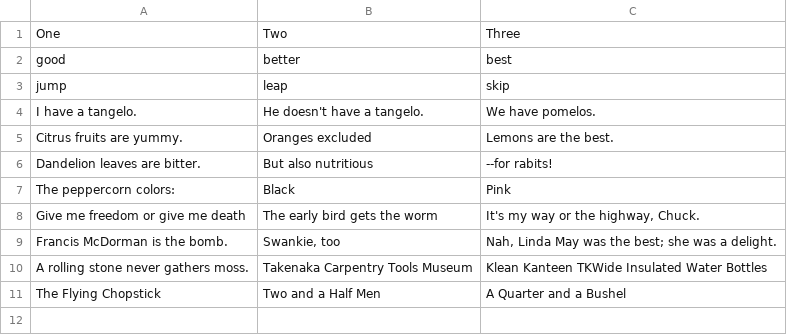
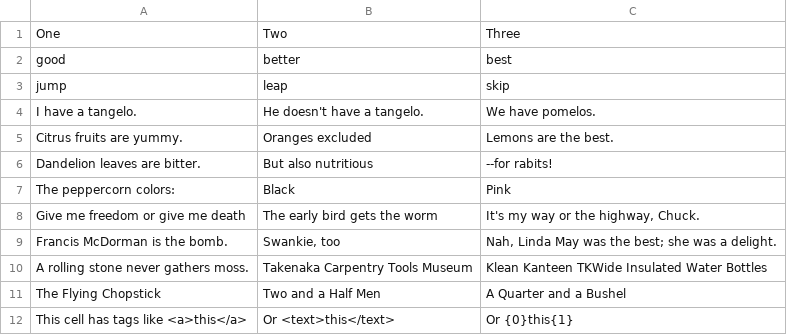
Before and after one commit to ermanh/tableconc, a CSV file: test.csv, drawn as a sheet.

```diff
--- a/test.csv
+++ b/test.csv
@@ -11 +11,2 @@
 "The Flying Chopstick","Two and a Half Men","A Quarter and a Bushel"
+"This cell has tags like <a>this</a>","Or <text>this</text>","Or {0}this{1}"
```
Also changed, not shown: 4 other files.
